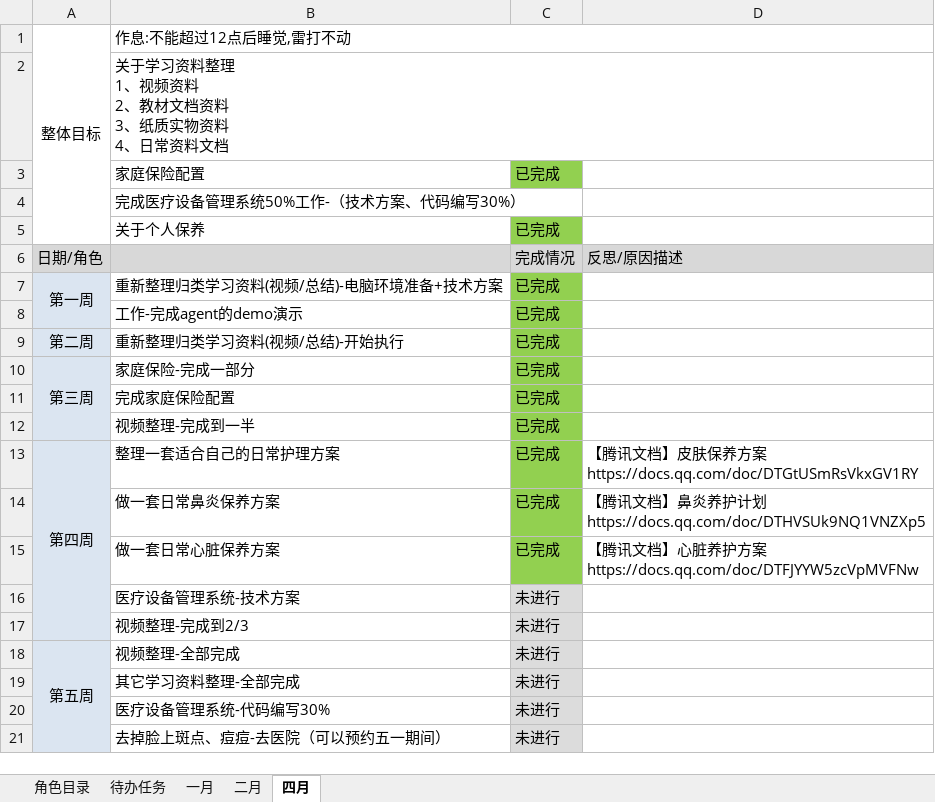
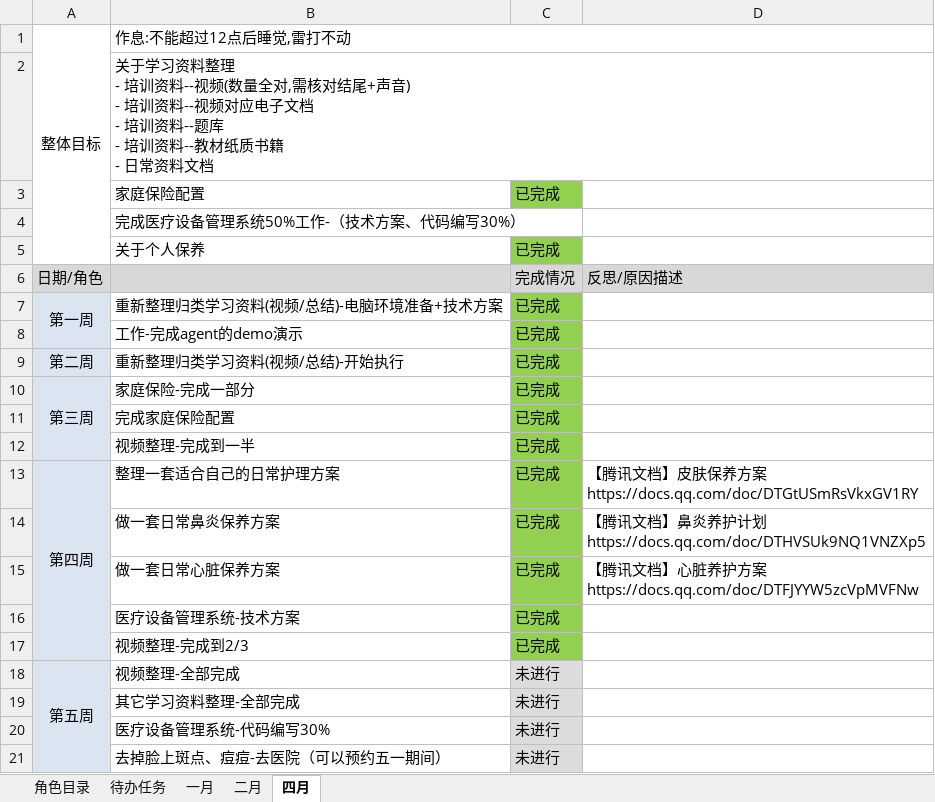
Before and after one commit to monkeyGeek369/icarus_monkeyGeek_source, an Excel workbook: file/personal/roleImportant/角色要事记录表_2026.xlsx, sheet 四月, drawn as a sheet; values as stored, in another font and other column widths than the file's, no borders; ↵ is a line break in a cell; the diff names each change by its address in the sheet, - before the commit and + after, or states it on an @@ line.

Commit message:
11

```diff
--- a/file/personal/roleImportant/角色要事记录表_2026.xlsx (sheet 四月)
+++ b/file/personal/roleImportant/角色要事记录表_2026.xlsx (sheet 四月)
-B2: …料整理 ↵ 1、视频资料 ↵ 2、教材文档资料 ↵ 3、纸质实物资料 ↵ 4、日常资料…
+B2: …料整理 ↵ - 培训资料--视频(数量全对,需核对结尾+声音) ↵ - 培训资料--视频对应电子文档 ↵ - 培训资料--题库 ↵ - 培训资料--教材纸质书籍 ↵ - 日常资料…
-C16:C17: 未进行
+C16:C17: 已完成
-C16:C17 fill: #DCDCDC
+C16:C17 fill: #92D050
```
